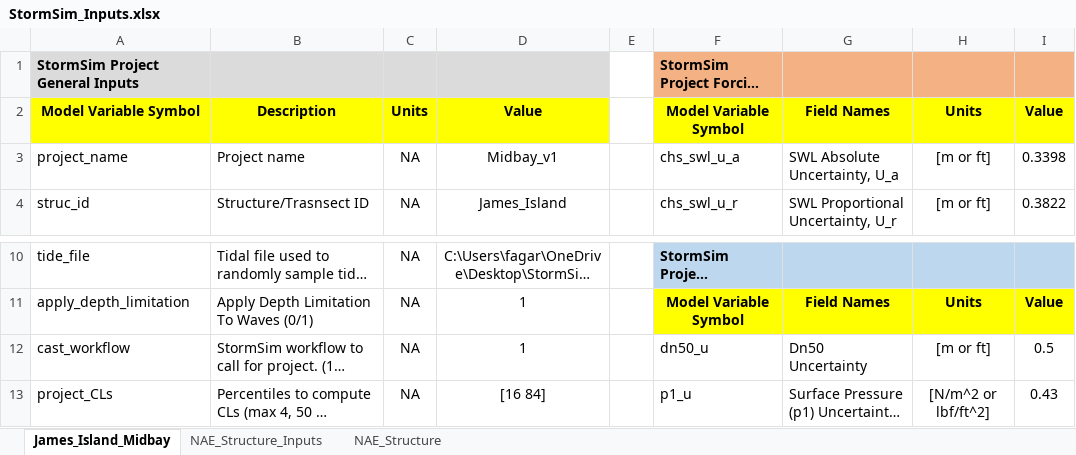
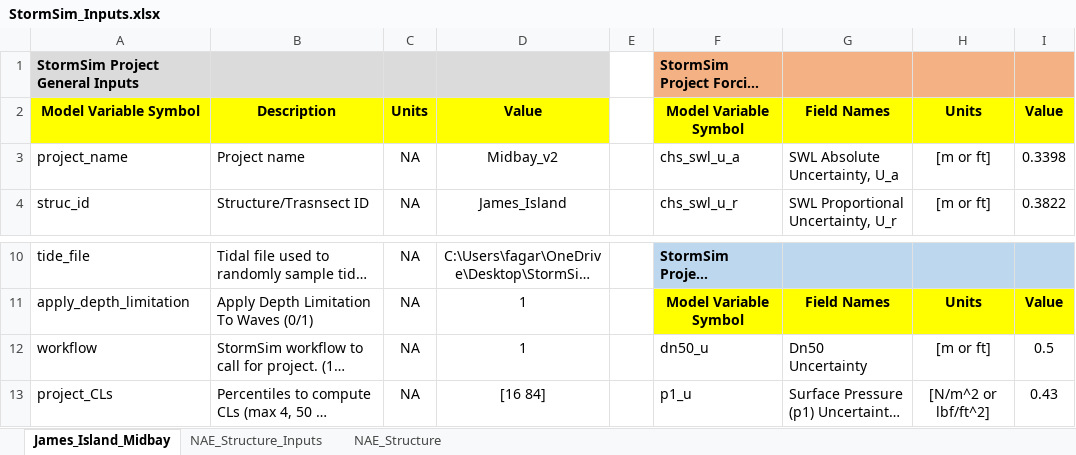
Before and after one commit to coastal-hazards-system/StormSim-Library, an Excel workbook: StormSim_Inputs.xlsx, sheet James_Island_Midbay, drawn as a sheet; only a part is shown, gaps mark what is left out; long unchanged cells end in …; values as stored, in another font and other column widths than the file's, no borders; the diff names each change by its address in the sheet, - before the commit and + after, or states it on an @@ line.

Commit message:
Renamed cast_workflow to workflow.

```diff
--- a/StormSim_Inputs.xlsx (sheet James_Island_Midbay)
+++ b/StormSim_Inputs.xlsx (sheet James_Island_Midbay)
-D3: Midbay_v1
+D3: Midbay_v2
-A12: cast_workflow
+A12: workflow
```
Also changed, not shown: 9 other files.
